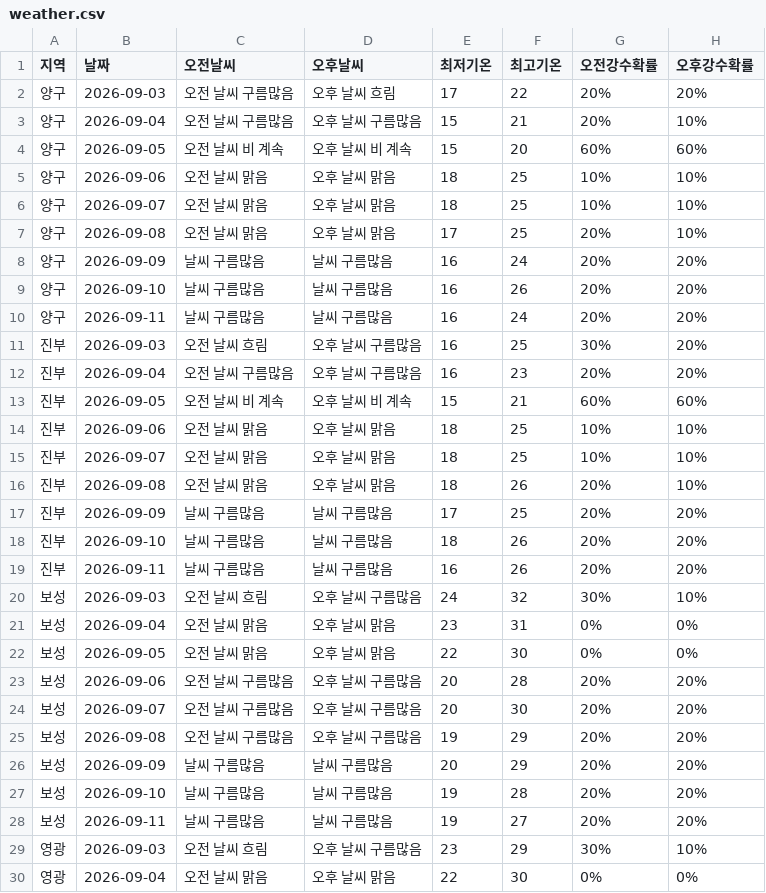
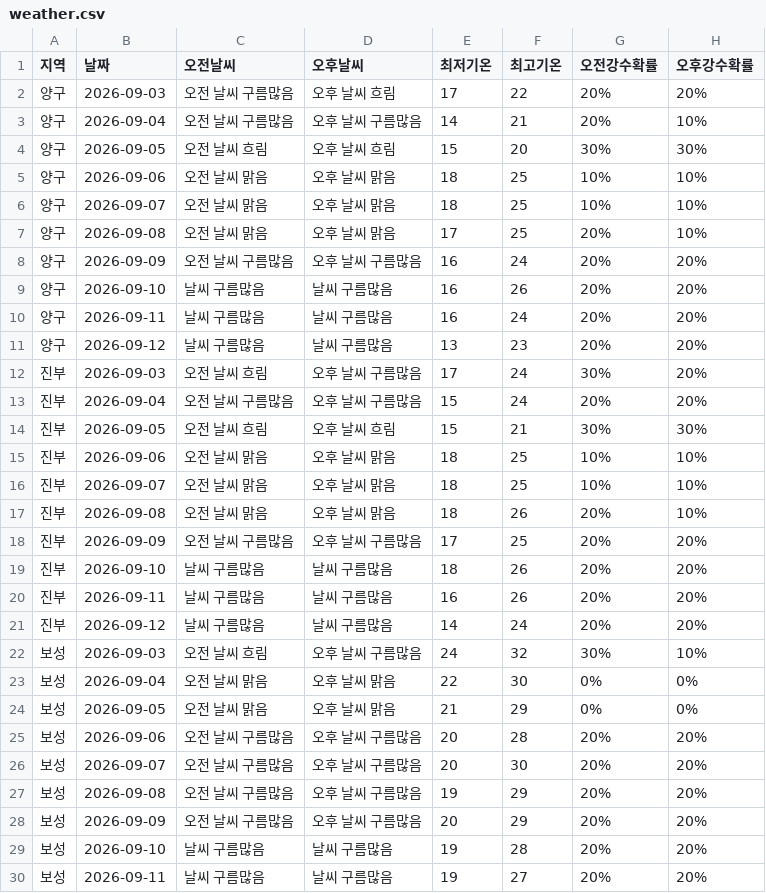
Before and after one commit to wngml7055/potato-times, a CSV file: data/weather.csv, drawn as a sheet; only a part is shown; the shorter side is filled out with more unchanged rows; the diff covers the shown part only.

```diff
--- a/data/weather.csv
+++ b/data/weather.csv
@@ -2,4 +2,4 @@
 양구,2026-09-03,오전 날씨 구름많음,오후 날씨 흐림,17,22,20%,20%
-양구,2026-09-04,오전 날씨 구름많음,오후 날씨 구름많음,15,21,20%,10%
-양구,2026-09-05,오전 날씨 비 계속,오후 날씨 비 계속,15,20,60%,60%
+양구,2026-09-04,오전 날씨 구름많음,오후 날씨 구름많음,14,21,20%,10%
+양구,2026-09-05,오전 날씨 흐림,오후 날씨 흐림,15,20,30%,30%
 양구,2026-09-06,오전 날씨 맑음,오후 날씨 맑음,18,25,10%,10%
@@ -7,8 +7,9 @@
 양구,2026-09-08,오전 날씨 맑음,오후 날씨 맑음,17,25,20%,10%
-양구,2026-09-09,날씨 구름많음,날씨 구름많음,16,24,20%,20%
+양구,2026-09-09,오전 날씨 구름많음,오후 날씨 구름많음,16,24,20%,20%
 양구,2026-09-10,날씨 구름많음,날씨 구름많음,16,26,20%,20%
 양구,2026-09-11,날씨 구름많음,날씨 구름많음,16,24,20%,20%
-진부,2026-09-03,오전 날씨 흐림,오후 날씨 구름많음,16,25,30%,20%
-진부,2026-09-04,오전 날씨 구름많음,오후 날씨 구름많음,16,23,20%,20%
-진부,2026-09-05,오전 날씨 비 계속,오후 날씨 비 계속,15,21,60%,60%
+양구,2026-09-12,날씨 구름많음,날씨 구름많음,13,23,20%,20%
+진부,2026-09-03,오전 날씨 흐림,오후 날씨 구름많음,17,24,30%,20%
+진부,2026-09-04,오전 날씨 구름많음,오후 날씨 구름많음,15,24,20%,20%
+진부,2026-09-05,오전 날씨 흐림,오후 날씨 흐림,15,21,30%,30%
 진부,2026-09-06,오전 날씨 맑음,오후 날씨 맑음,18,25,10%,10%
@@ -16,8 +17,9 @@
 진부,2026-09-08,오전 날씨 맑음,오후 날씨 맑음,18,26,20%,10%
-진부,2026-09-09,날씨 구름많음,날씨 구름많음,17,25,20%,20%
+진부,2026-09-09,오전 날씨 구름많음,오후 날씨 구름많음,17,25,20%,20%
 진부,2026-09-10,날씨 구름많음,날씨 구름많음,18,26,20%,20%
 진부,2026-09-11,날씨 구름많음,날씨 구름많음,16,26,20%,20%
+진부,2026-09-12,날씨 구름많음,날씨 구름많음,14,24,20%,20%
 보성,2026-09-03,오전 날씨 흐림,오후 날씨 구름많음,24,32,30%,10%
-보성,2026-09-04,오전 날씨 맑음,오후 날씨 맑음,23,31,0%,0%
-보성,2026-09-05,오전 날씨 맑음,오후 날씨 맑음,22,30,0%,0%
+보성,2026-09-04,오전 날씨 맑음,오후 날씨 맑음,22,30,0%,0%
+보성,2026-09-05,오전 날씨 맑음,오후 날씨 맑음,21,29,0%,0%
 보성,2026-09-06,오전 날씨 구름많음,오후 날씨 구름많음,20,28,20%,20%
@@ -25,3 +27,3 @@
 보성,2026-09-08,오전 날씨 구름많음,오후 날씨 구름많음,19,29,20%,20%
-보성,2026-09-09,날씨 구름많음,날씨 구름많음,20,29,20%,20%
+보성,2026-09-09,오전 날씨 구름많음,오후 날씨 구름많음,20,29,20%,20%
 보성,2026-09-10,날씨 구름많음,날씨 구름많음,19,28,20%,20%
```
Also changed, not shown: 4 added rows and 11 edited cells elsewhere in this file.
